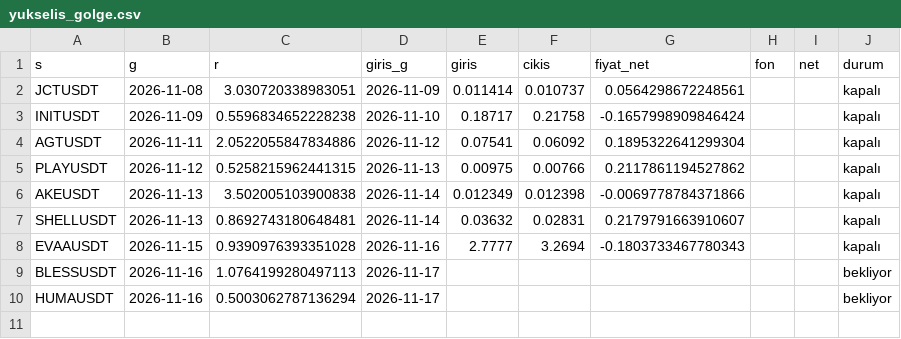
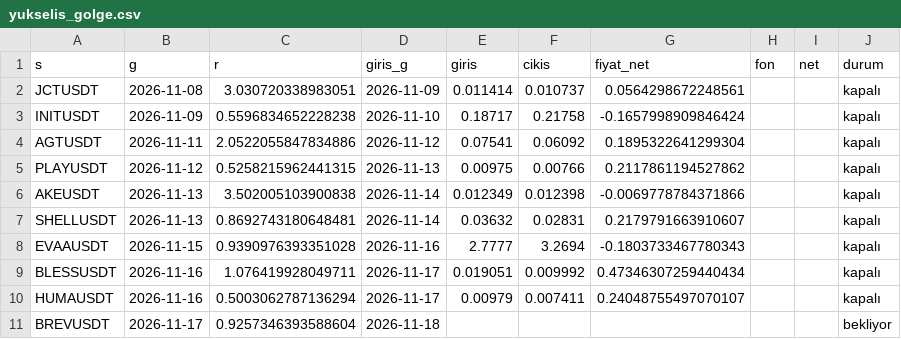
Before and after one commit to aslanklc04/btc-tahmin, a CSV file: durum/yukselis_golge.csv, drawn as a sheet.

```diff
--- a/durum/yukselis_golge.csv
+++ b/durum/yukselis_golge.csv
@@ -8,3 +8,4 @@ SHELLUSDT,2026-11-13,0.8692743180648481,2026-11-14,0.03632,0.02831,0.21797916639
 EVAAUSDT,2026-11-15,0.9390976393351028,2026-11-16,2.7777,3.2694,-0.1803733467780343,,,kapalı
-BLESSUSDT,2026-11-16,1.0764199280497113,2026-11-17,,,,,,bekliyor
-HUMAUSDT,2026-11-16,0.5003062787136294,2026-11-17,,,,,,bekliyor
+BLESSUSDT,2026-11-16,1.076419928049711,2026-11-17,0.019051,0.009992,0.47346307259440434,,,kapalı
+HUMAUSDT,2026-11-16,0.5003062787136294,2026-11-17,0.00979,0.007411,0.24048755497070107,,,kapalı
+BREVUSDT,2026-11-17,0.9257346393588604,2026-11-18,,,,,,bekliyor
```
Also changed, not shown: durum/defter_kayit.csv, durum/opsiyon.csv, 10 other files.
